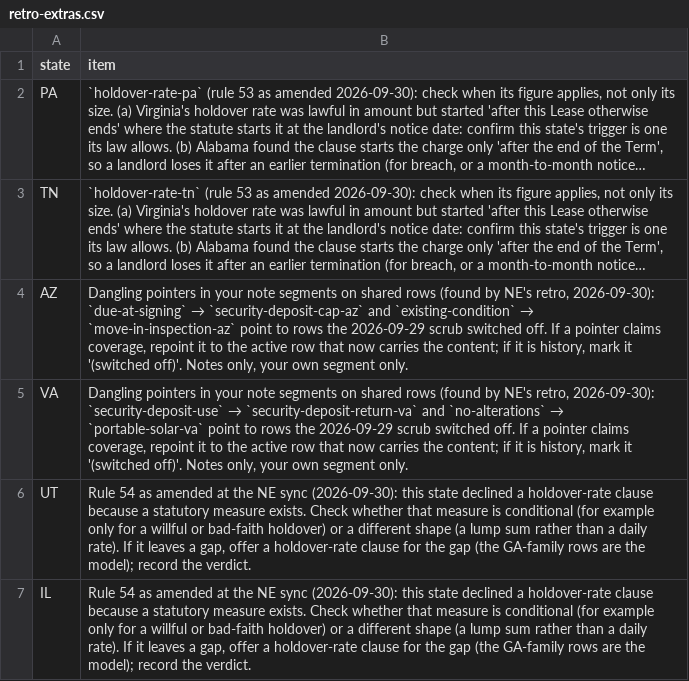
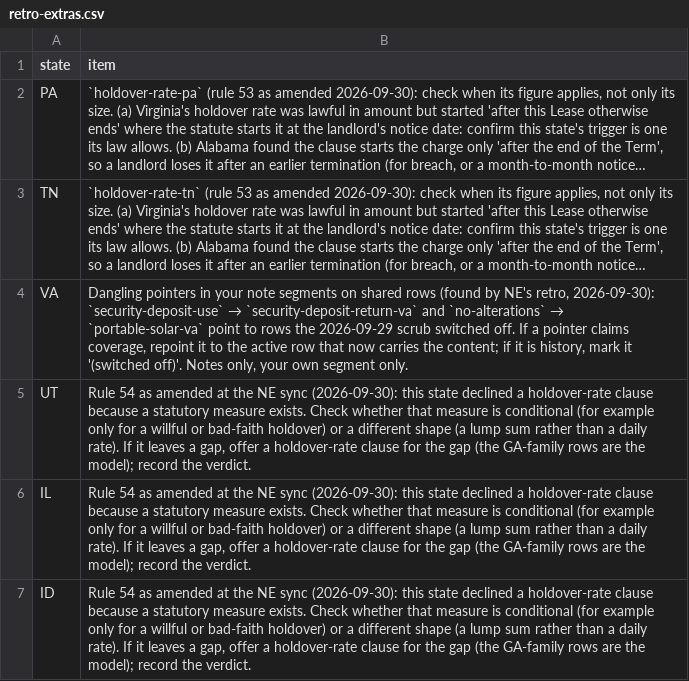
Before and after one commit to tsteinbaugh/property-manager-landlord-app, a CSV file: scripts/clause-library/retro-extras.csv, drawn as a sheet; only a part is shown; the shorter side is filled out with more unchanged rows; long unchanged cells end in …; the diff covers the shown part only; the diff names each change by its address in the sheet, - before the commit and + after, or states it on an @@ line.

```diff
--- a/scripts/clause-library/retro-extras.csv
+++ b/scripts/clause-library/retro-extras.csv
-row 4: AZ | Dangling pointers in your note segments on shared rows (found by NE's retro, 2026-09-30): `due-at-signing` → `security-deposit-cap-az` and `existing-condition` → `move-in-inspection-az` point to rows the 2026-09-29 scrub switched off. If a pointer claims coverage, repoint it to the active row that now carries the content; if it is history, mark it '(switched off)'. Notes only, your own segment only.
```
Also changed, not shown: 3 removed rows elsewhere in this file, 9 other files.
